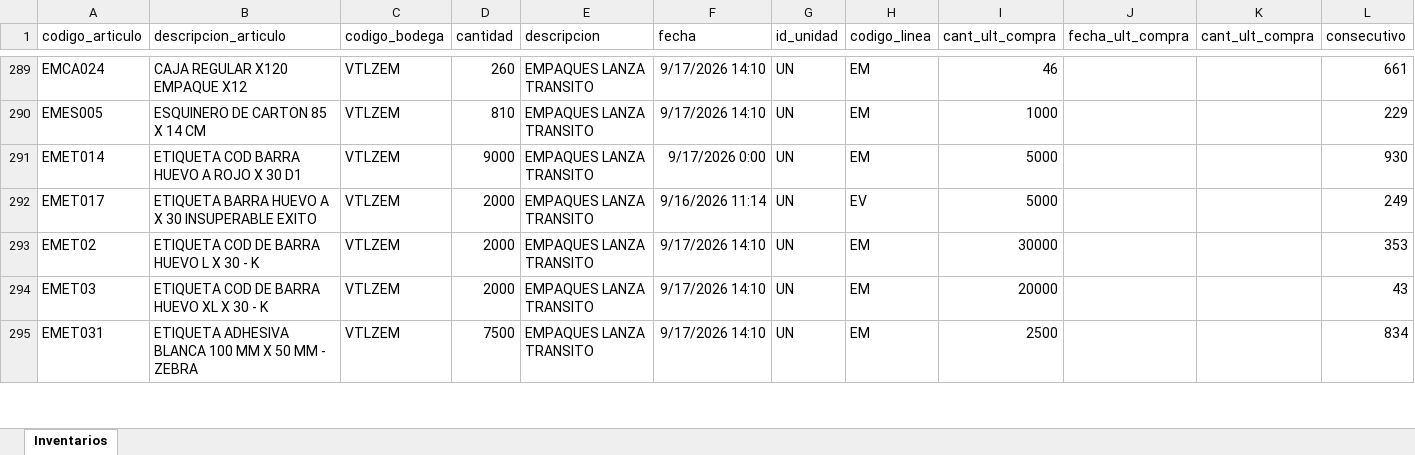
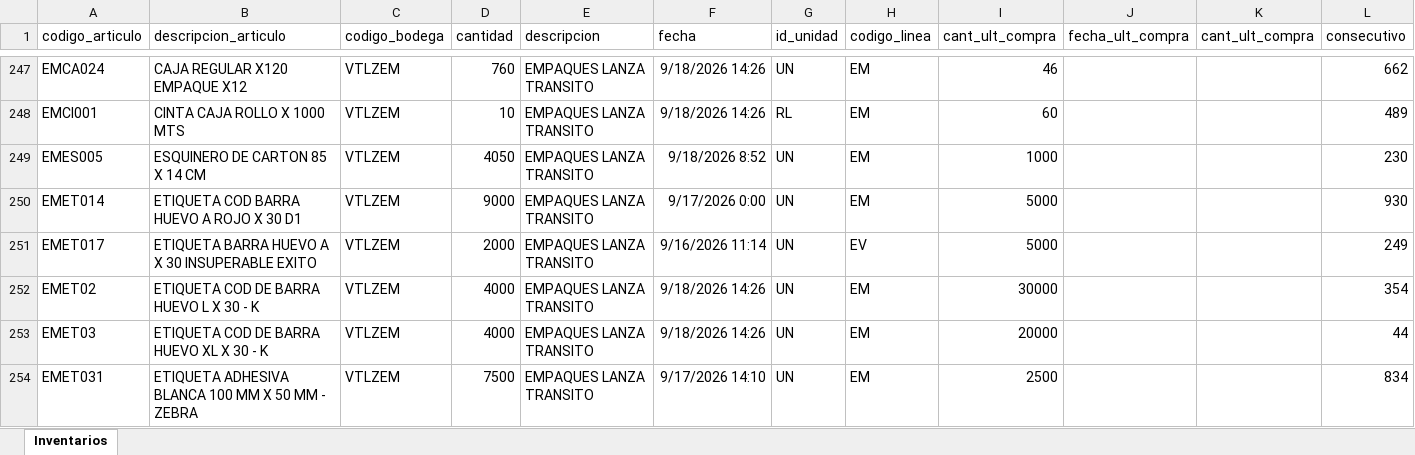
Before and after one commit to CamiVargas25/Inventarios, an Excel workbook: Inventarios.xlsx, sheet Inventarios, drawn as a sheet; only a part is shown, gaps mark what is left out; values as stored, in another font and other column widths than the file's, no borders; addresses are those after the commit; the diff covers the shown part only; the diff names each change by its address in the sheet, - before the commit and + after, or states it on an @@ line.

```diff
--- a/Inventarios.xlsx (sheet Inventarios)
+++ b/Inventarios.xlsx (sheet Inventarios)
-D247 (cantidad): 260
+D247 (cantidad): 760
-F247 (fecha): 9/17/2026 14:10
+F247 (fecha): 9/18/2026 14:26
-L247 (consecutivo): 661
+L247 (consecutivo): 662
+row 248: EMCI001 | CINTA CAJA ROLLO X 1000 MTS | VTLZEM | 10 | EMPAQUES LANZA TRANSITO | 9/18/2026 14:26 | RL | EM | 60 |  |  | 489
-D249 (cantidad): 810
+D249 (cantidad): 4050
-F249 (fecha): 9/17/2026 14:10
+F249 (fecha): 9/18/2026 8:52
-L249 (consecutivo): 229
+L249 (consecutivo): 230
-D252:D253 (cantidad): 2000
+D252:D253 (cantidad): 4000
-F252:F253 (fecha): 9/17/2026 14:10
+F252:F253 (fecha): 9/18/2026 14:26
-L252 (consecutivo): 353
+L252 (consecutivo): 354
-L253 (consecutivo): 43
+L253 (consecutivo): 44
```
Also changed, not shown: 33 added rows, 73 removed rows and 172 edited cells elsewhere in this sheet, 1 other file.
